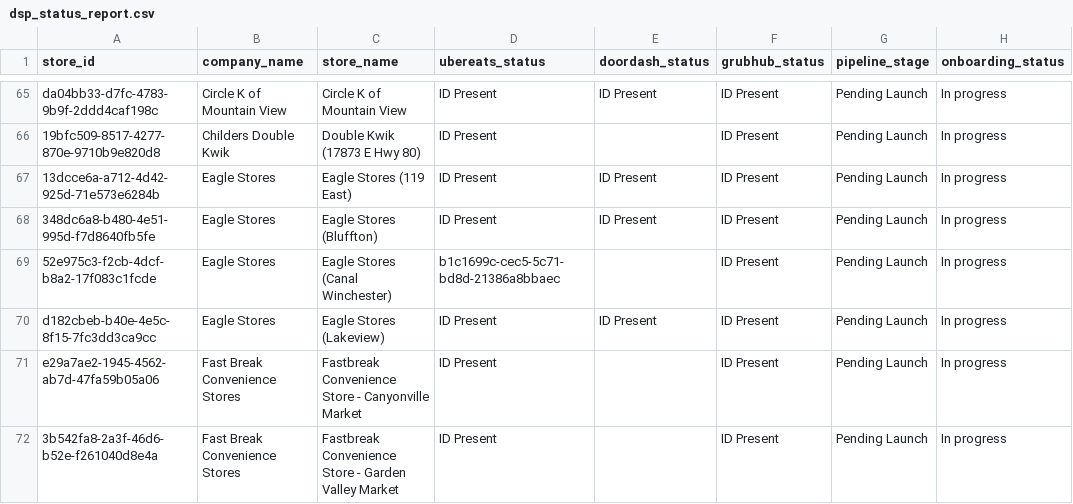
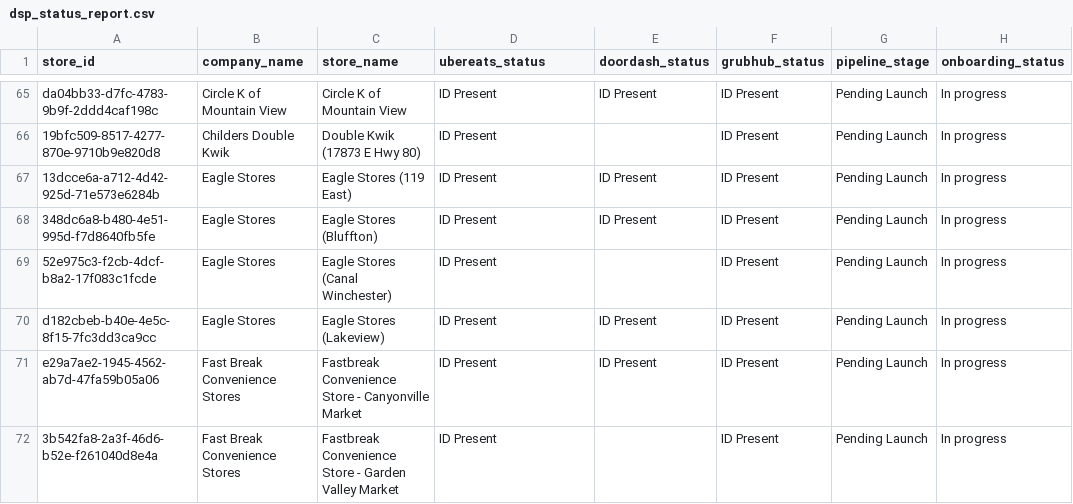
Before and after one commit to bradbishop1978/dsp-id-tracker, a CSV file: dsp_status_report.csv, drawn as a sheet; only a part is shown, gaps mark what is left out; the diff covers the shown part only.

Commit message:
Update DSP ID report - 2025-09-12 16:00:41

```diff
--- a/dsp_status_report.csv
+++ b/dsp_status_report.csv
@@ -68,5 +68,5 @@ da04bb33-d7fc-4783-9b9f-2ddd4caf198c,Circle K of Mountain View,Circle K of Mount
 348dc6a8-b480-4e51-995d-f7d8640fb5fe,Eagle Stores,Eagle Stores (Bluffton),ID Present,ID Present,ID Present,Pending Launch,In progress
-52e975c3-f2cb-4dcf-b8a2-17f083c1fcde,Eagle Stores,Eagle Stores (Canal Winchester),b1c1699c-cec5-5c71-bd8d-21386a8bbaec,,ID Present,Pending Launch,In progress
+52e975c3-f2cb-4dcf-b8a2-17f083c1fcde,Eagle Stores,Eagle Stores (Canal Winchester),ID Present,,ID Present,Pending Launch,In progress
 d182cbeb-b40e-4e5c-8f15-7fc3dd3ca9cc,Eagle Stores,Eagle Stores (Lakeview),ID Present,ID Present,ID Present,Pending Launch,In progress
-e29a7ae2-1945-4562-ab7d-47fa59b05a06,Fast Break Convenience Stores,Fastbreak Convenience Store - Canyonville Market,ID Present,,ID Present,Pending Launch,In progress
+e29a7ae2-1945-4562-ab7d-47fa59b05a06,Fast Break Convenience Stores,Fastbreak Convenience Store - Canyonville Market,ID Present,ID Present,ID Present,Pending Launch,In progress
 3b542fa8-2a3f-46d6-b52e-f261040d8e4a,Fast Break Convenience Stores,Fastbreak Convenience Store - Garden Valley Market,ID Present,,ID Present,Pending Launch,In progress
```
Also changed, not shown: 12 edited cells elsewhere in this file.
